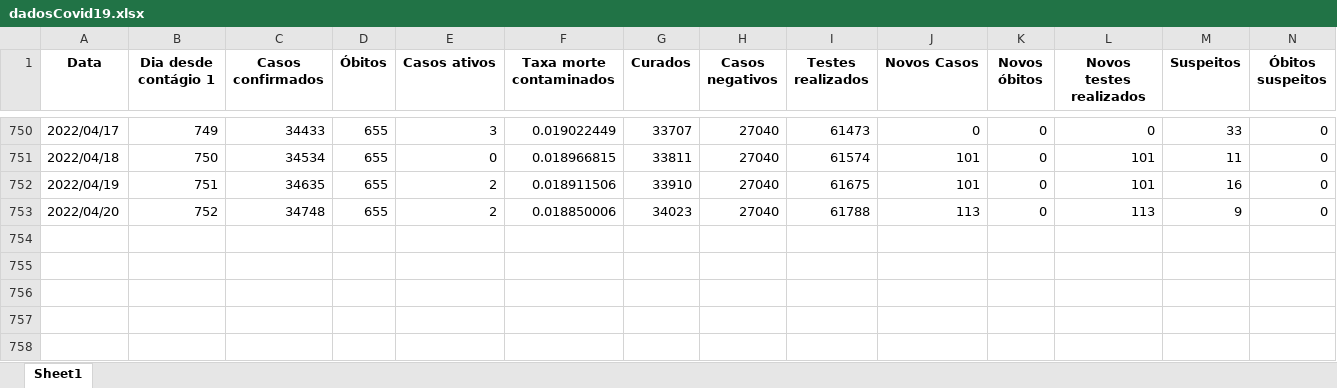
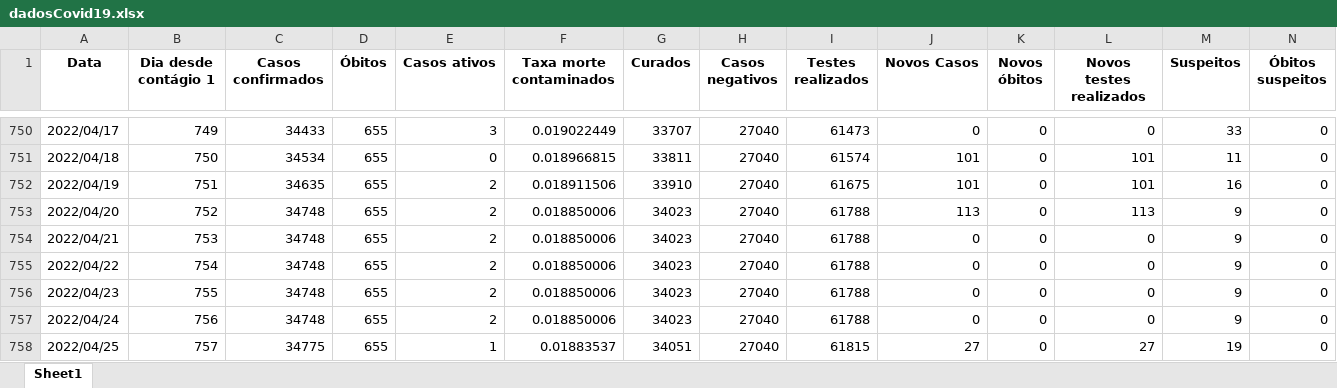
Before and after one commit to MogiOpenData/dados_gerais_covid_vacinacao, an Excel workbook: dadosCovid19.xlsx, sheet Sheet1, drawn as a sheet; only a part is shown, gaps mark what is left out; values as stored, in another font and other column widths than the file's, no borders; rows hold the shown columns only; the diff names each change by its address in the sheet, - before the commit and + after, or states it on an @@ line.

```diff
--- a/dadosCovid19.xlsx (sheet Sheet1)
+++ b/dadosCovid19.xlsx (sheet Sheet1)
+row 754: 2022/04/21 | 753 | 34748 | 655 | 2 | 0.018850006 | 34023 | 27040 | 61788 | 0 | 0 | 0 | 9 | 0
+row 755: 2022/04/22 | 754 | 34748 | 655 | 2 | 0.018850006 | 34023 | 27040 | 61788 | 0 | 0 | 0 | 9 | 0
+row 756: 2022/04/23 | 755 | 34748 | 655 | 2 | 0.018850006 | 34023 | 27040 | 61788 | 0 | 0 | 0 | 9 | 0
+row 757: 2022/04/24 | 756 | 34748 | 655 | 2 | 0.018850006 | 34023 | 27040 | 61788 | 0 | 0 | 0 | 9 | 0
+row 758: 2022/04/25 | 757 | 34775 | 655 | 1 | 0.01883537 | 34051 | 27040 | 61815 | 27 | 0 | 27 | 19 | 0
```
Also changed, not shown: dadosIsolamento.xlsx, 3 other files.
